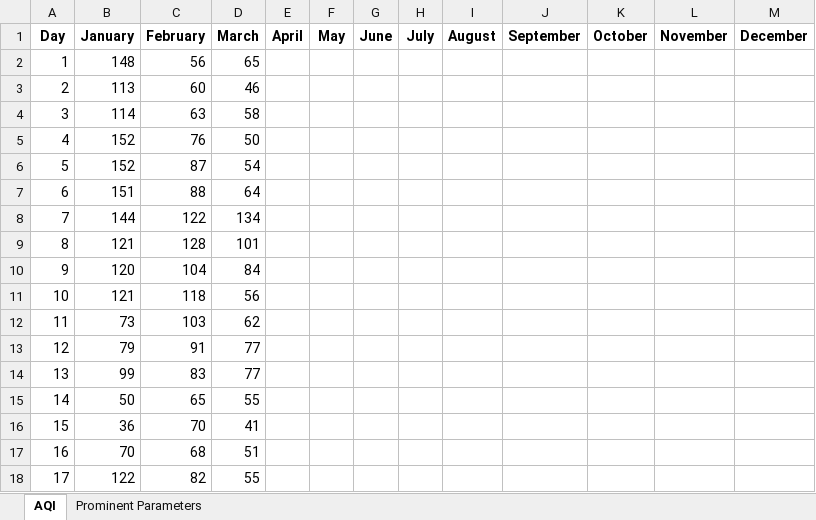
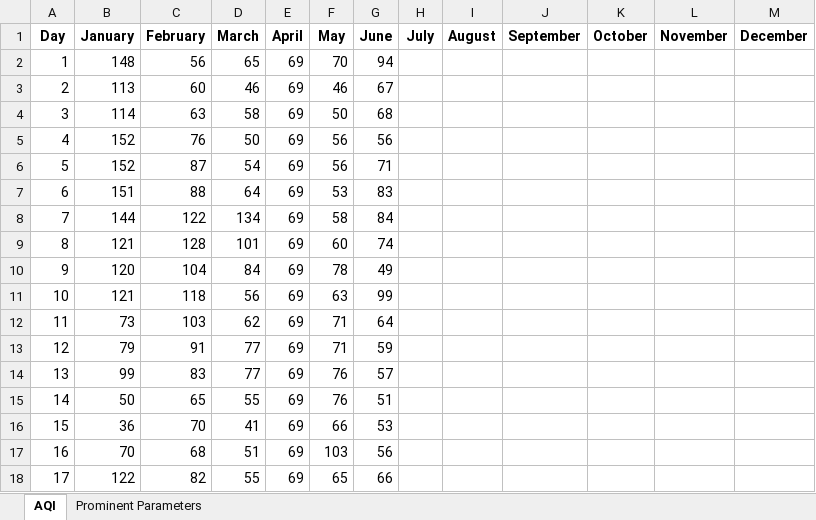
Before and after one commit to mahad2810/AQIPredictor, an Excel workbook: AQIData/AQI_daily_city_level_chennai_2025_chennai_2025.xlsx, sheet AQI, drawn as a sheet; only a part is shown; values as stored, in another font and other column widths than the file's, no borders; the diff covers the shown part only; the diff names each change by its address in the sheet, - before the commit and + after, or states it on an @@ line.

```diff
--- a/AQIData/AQI_daily_city_level_chennai_2025_chennai_2025.xlsx (sheet AQI)
+++ b/AQIData/AQI_daily_city_level_chennai_2025_chennai_2025.xlsx (sheet AQI)
-E2:E18 (April): (empty)
+E2:E18 (April): 69
-F2 (May): (empty)
+F2 (May): 70
-G2 (June): (empty)
+G2 (June): 94
-F3 (May): (empty)
+F3 (May): 46
-G3 (June): (empty)
+G3 (June): 67
-F4 (May): (empty)
+F4 (May): 50
-G4 (June): (empty)
+G4 (June): 68
-F5:F6 (May): (empty)
+F5:F6 (May): 56
-G5 (June): (empty)
+G5 (June): 56
-G6 (June): (empty)
+G6 (June): 71
-F7 (May): (empty)
+F7 (May): 53
-G7 (June): (empty)
+G7 (June): 83
-F8 (May): (empty)
+F8 (May): 58
-G8 (June): (empty)
+G8 (June): 84
-F9 (May): (empty)
+F9 (May): 60
-G9 (June): (empty)
+G9 (June): 74
-F10 (May): (empty)
+F10 (May): 78
-G10 (June): (empty)
+G10 (June): 49
-F11 (May): (empty)
+F11 (May): 63
-G11 (June): (empty)
+G11 (June): 99
-F12:F13 (May): (empty)
+F12:F13 (May): 71
-G12 (June): (empty)
+G12 (June): 64
-G13 (June): (empty)
+G13 (June): 59
-F14:F15 (May): (empty)
+F14:F15 (May): 76
-G14 (June): (empty)
+G14 (June): 57
-G15 (June): (empty)
+G15 (June): 51
-F16 (May): (empty)
+F16 (May): 66
-G16 (June): (empty)
+G16 (June): 53
-F17 (May): (empty)
+F17 (May): 103
-G17 (June): (empty)
+G17 (June): 56
-F18 (May): (empty)
+F18 (May): 65
-G18 (June): (empty)
+G18 (June): 66
```
Also changed, not shown: 38 edited cells elsewhere in this sheet, sheet Prominent Parameters, AQIData/AQI_daily_city_level_bengaluru_2025_bengaluru_2025.xlsx, AQIData/AQI_daily_city_level_delhi_2025_delhi_2025.xlsx, 12 other files.
